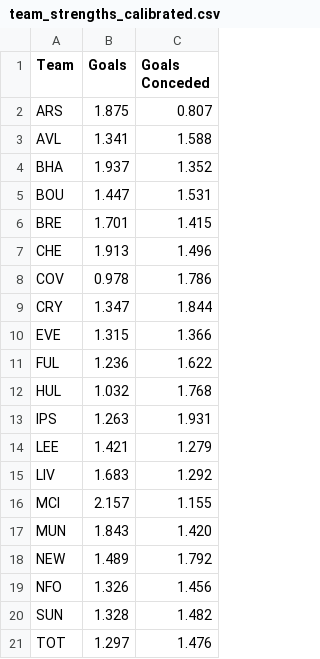
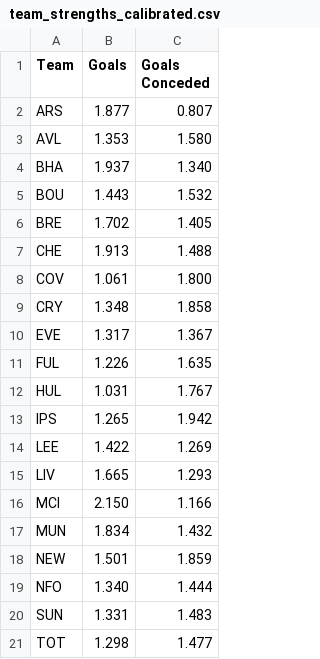
Before and after one commit to JubileeZ/jubilee-solio-calibrate, a CSV file: data/output/team_strengths_calibrated.csv, drawn as a sheet.

Commit message:
data: refresh GW6 team strength calibration

```diff
--- a/data/output/team_strengths_calibrated.csv
+++ b/data/output/team_strengths_calibrated.csv
@@ -1,21 +1,21 @@
 Team,Goals,Goals Conceded
-ARS,1.875,0.807
-AVL,1.341,1.588
-BHA,1.937,1.352
-BOU,1.447,1.531
-BRE,1.701,1.415
-CHE,1.913,1.496
-COV,0.978,1.786
-CRY,1.347,1.844
-EVE,1.315,1.366
-FUL,1.236,1.622
-HUL,1.032,1.768
-IPS,1.263,1.931
-LEE,1.421,1.279
-LIV,1.683,1.292
-MCI,2.157,1.155
-MUN,1.843,1.420
-NEW,1.489,1.792
-NFO,1.326,1.456
-SUN,1.328,1.482
-TOT,1.297,1.476
+ARS,1.877,0.807
+AVL,1.353,1.580
+BHA,1.937,1.340
+BOU,1.443,1.532
+BRE,1.702,1.405
+CHE,1.913,1.488
+COV,1.061,1.800
+CRY,1.348,1.858
+EVE,1.317,1.367
+FUL,1.226,1.635
+HUL,1.031,1.767
+IPS,1.265,1.942
+LEE,1.422,1.269
+LIV,1.665,1.293
+MCI,2.150,1.166
+MUN,1.834,1.432
+NEW,1.501,1.859
+NFO,1.340,1.444
+SUN,1.331,1.483
+TOT,1.298,1.477
```
Also changed, not shown: 2 other files.
